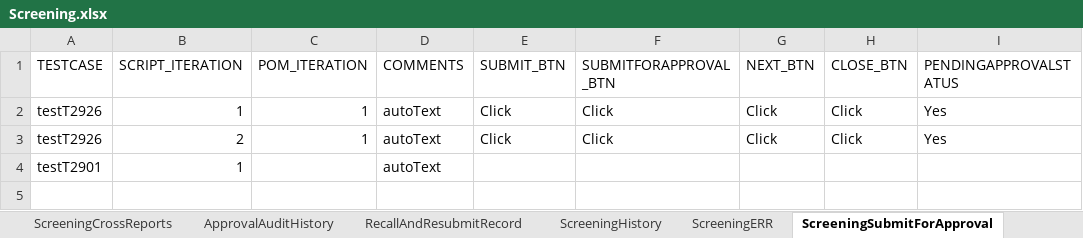
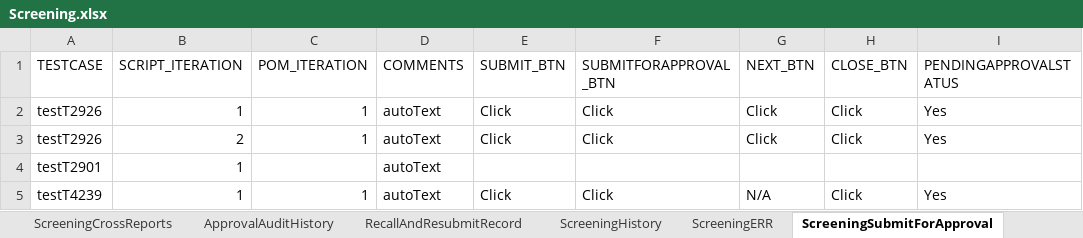
Before and after one commit to Devendra007-star/DataSheet, an Excel workbook: Screening.xlsx, sheet ScreeningSubmitForApproval, drawn as a sheet; values as stored, in another font and other column widths than the file's, no borders; the diff names each change by its address in the sheet, - before the commit and + after, or states it on an @@ line.

```diff
--- a/Screening.xlsx (sheet ScreeningSubmitForApproval)
+++ b/Screening.xlsx (sheet ScreeningSubmitForApproval)
+row 5: testT4239 | 1 | 1 | autoText | Click | Click | N/A | Click | Yes
```
Also changed, not shown: sheet ScreeningTribalInquiry, sheet Home, sheet ScreeningDetails, sheet ScreeningValidatePerson, sheet ScreeningContactLog, sheet ScreeningsPage, 11 more sheets, other sheet tabs.
